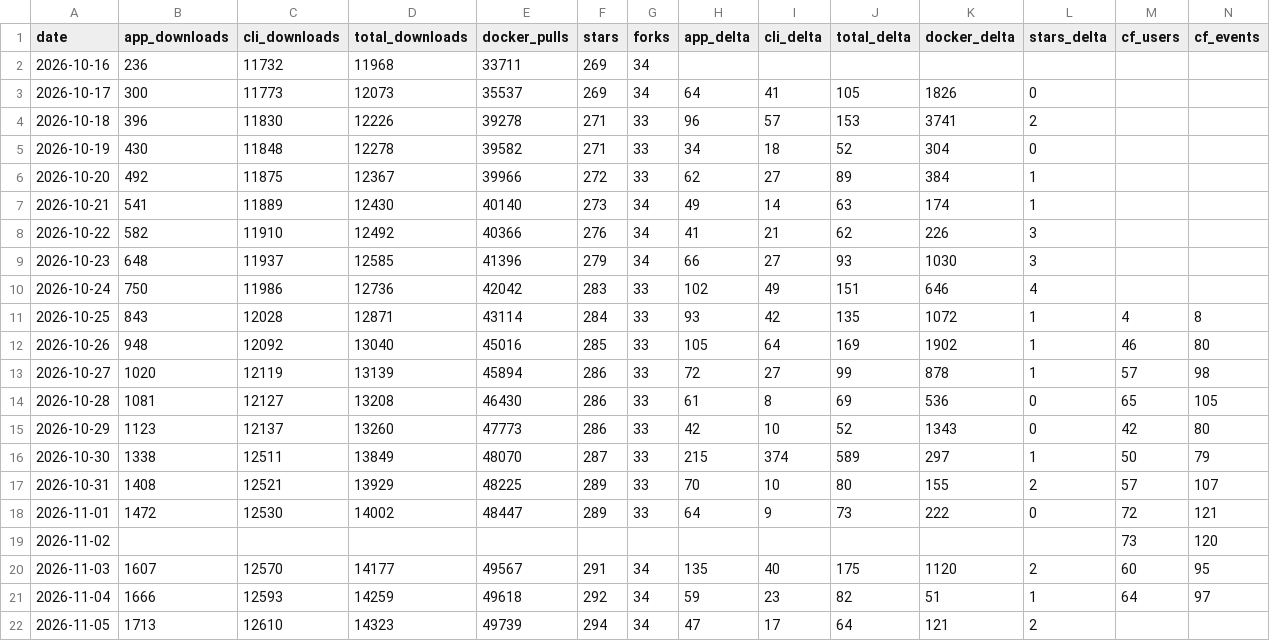
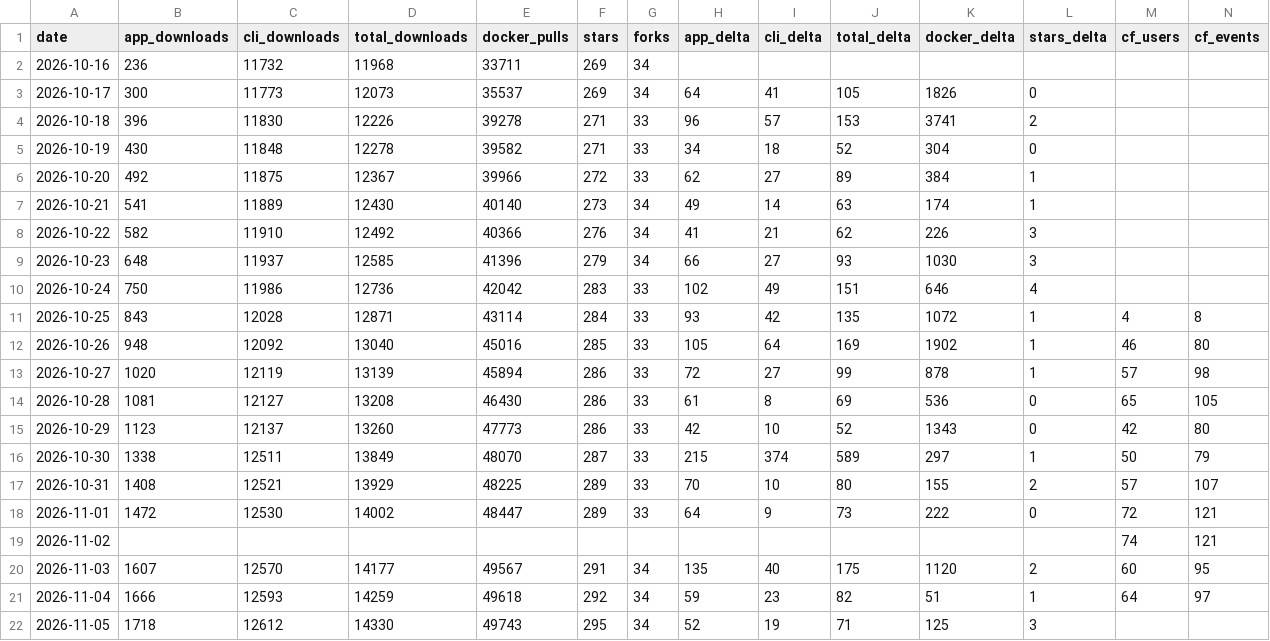
Before and after one commit to elboletaire/manga-downloader, a CSV file: elboletaire/manga-downloader/daily.csv, drawn as a sheet.

```diff
--- a/elboletaire/manga-downloader/daily.csv
+++ b/elboletaire/manga-downloader/daily.csv
@@ -18,5 +18,5 @@ date,app_downloads,cli_downloads,total_downloads,docker_pulls,stars,forks,app_de
 2026-11-01,1472,12530,14002,48447,289,33,64,9,73,222,0,72,121
-2026-11-02,,,,,,,,,,,,73,120
+2026-11-02,,,,,,,,,,,,74,121
 2026-11-03,1607,12570,14177,49567,291,34,135,40,175,1120,2,60,95
 2026-11-04,1666,12593,14259,49618,292,34,59,23,82,51,1,64,97
-2026-11-05,1713,12610,14323,49739,294,34,47,17,64,121,2,,
+2026-11-05,1718,12612,14330,49743,295,34,52,19,71,125,3,,
```
Also changed, not shown: 27 other files.
